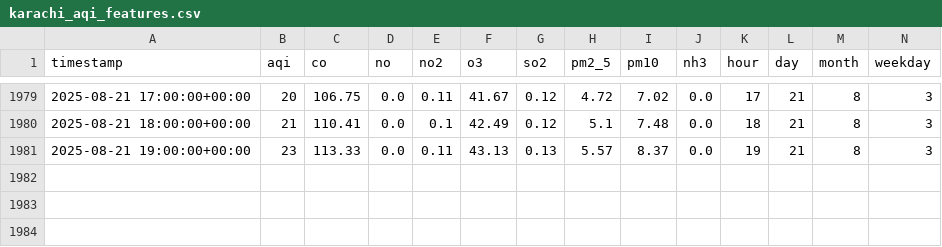
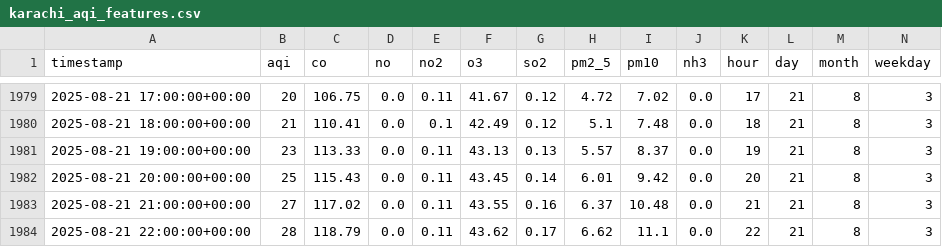
Before and after one commit to Zuhaismail/Karachi_AQI_Prediction, a CSV file: karachi_aqi_features.csv, drawn as a sheet; only a part is shown, gaps mark what is left out; rows hold the shown columns only; the diff names each change by its address in the sheet, - before the commit and + after, or states it on an @@ line.

```diff
--- a/karachi_aqi_features.csv
+++ b/karachi_aqi_features.csv
+row 1982: 2025-08-21 20:00:00+00:00 | 25 | 115.43 | 0.0 | 0.11 | 43.45 | 0.14 | 6.01 | 9.42 | 0.0 | 20 | 21 | 8 | 3
+row 1983: 2025-08-21 21:00:00+00:00 | 27 | 117.02 | 0.0 | 0.11 | 43.55 | 0.16 | 6.37 | 10.48 | 0.0 | 21 | 21 | 8 | 3
+row 1984: 2025-08-21 22:00:00+00:00 | 28 | 118.79 | 0.0 | 0.11 | 43.62 | 0.17 | 6.62 | 11.1 | 0.0 | 22 | 21 | 8 | 3
```
Also changed, not shown: forecast_next3days_all_models.csv, karachi_air_quality.csv, 1 other file.
